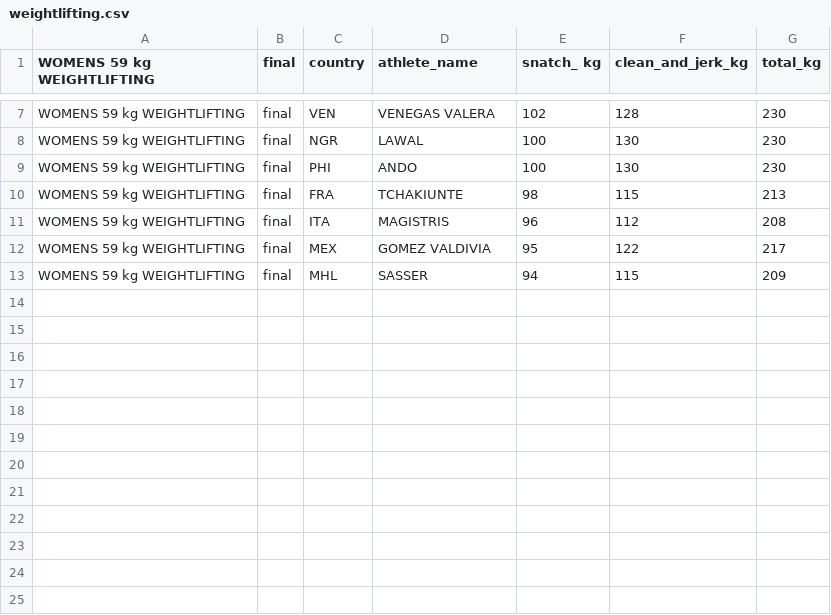
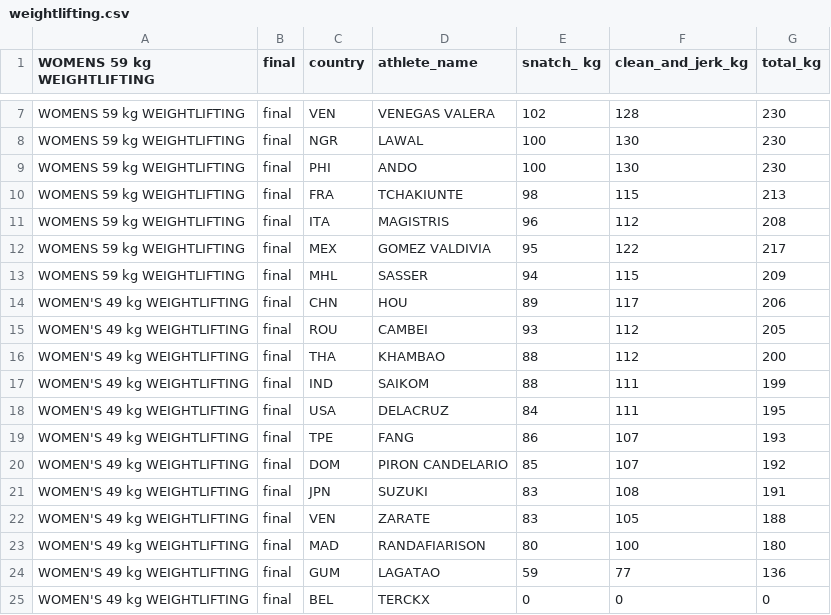
Before and after one commit to PythonCoderUnicorn/Paris2024Olympics, a CSV file: athletics/weightlifting.csv, drawn as a sheet; only a part is shown, gaps mark what is left out.

Commit message:
49 kg weightlifting.csv

```diff
--- a/athletics/weightlifting.csv
+++ b/athletics/weightlifting.csv
@@ -13 +13,13 @@ WOMENS 59 kg WEIGHTLIFTING , final , MEX, GOMEZ VALDIVIA, 95,122, 217
 WOMENS 59 kg WEIGHTLIFTING , final , MHL, SASSER, 94,115, 209
+WOMEN'S 49 kg WEIGHTLIFTING , final , CHN, HOU,89, 117, 206
+WOMEN'S 49 kg WEIGHTLIFTING , final , ROU, CAMBEI,93,112,205
+WOMEN'S 49 kg WEIGHTLIFTING , final , THA, KHAMBAO,88,112,200
+WOMEN'S 49 kg WEIGHTLIFTING , final , IND, SAIKOM,88, 111,199
+WOMEN'S 49 kg WEIGHTLIFTING , final , USA, DELACRUZ,84,111,195
+WOMEN'S 49 kg WEIGHTLIFTING , final , TPE, FANG, 86,107,193
+WOMEN'S 49 kg WEIGHTLIFTING , final , DOM, PIRON CANDELARIO,85,107,192
+WOMEN'S 49 kg WEIGHTLIFTING , final , JPN, SUZUKI,83,108,191
+WOMEN'S 49 kg WEIGHTLIFTING , final , VEN, ZARATE,83,105, 188
+WOMEN'S 49 kg WEIGHTLIFTING , final , MAD, RANDAFIARISON,80,100, 180
+WOMEN'S 49 kg WEIGHTLIFTING , final , GUM, LAGATAO,59,77,136
+WOMEN'S 49 kg WEIGHTLIFTING , final , BEL, TERCKX, 0,0,0
```
